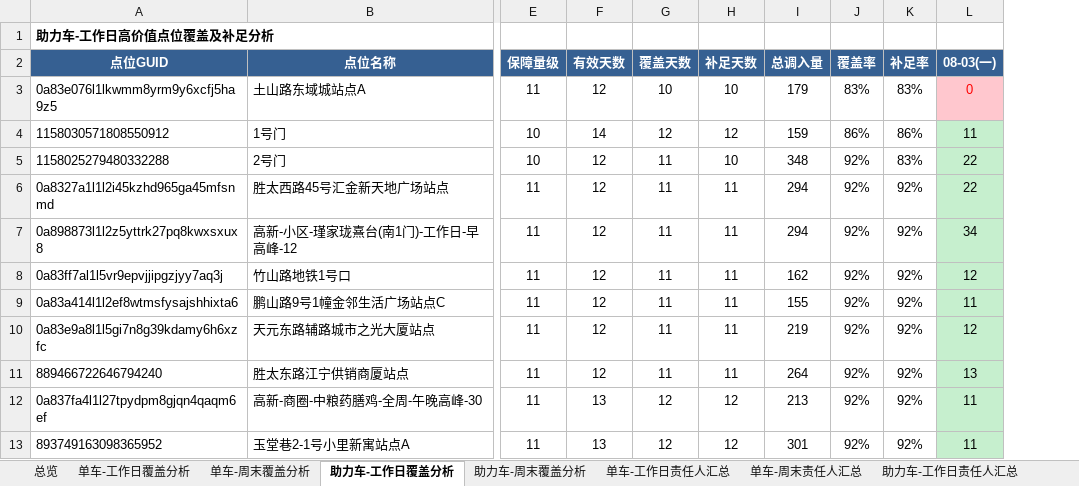
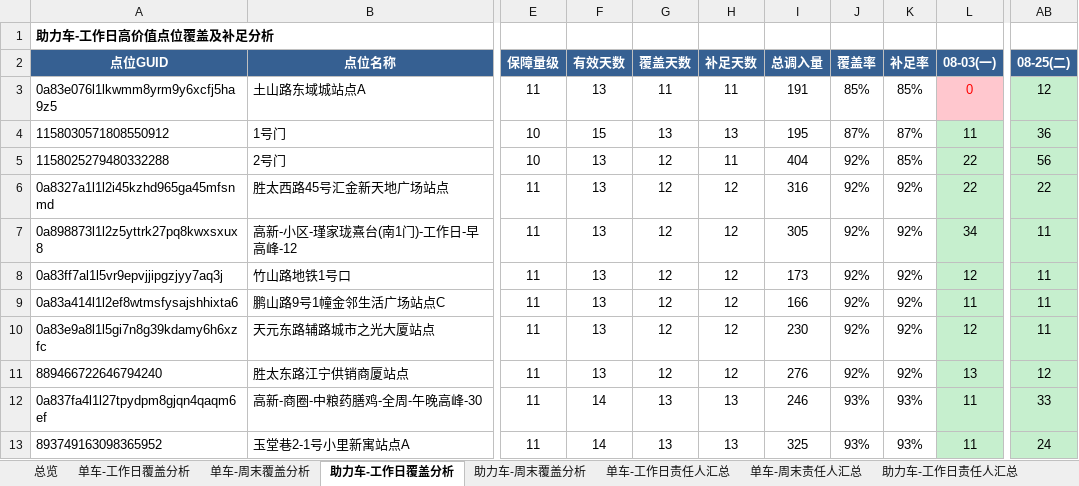
Before and after one commit to Zoey-1214/daily-report, an Excel workbook: coverage.xlsx, sheet 助力车-工作日覆盖分析, drawn as a sheet; only a part is shown, gaps mark what is left out; values as stored, in another font and other column widths than the file's, no borders; the diff covers the shown part only; the diff names each change by its address in the sheet, - before the commit and + after, or states it on an @@ line.

```diff
--- a/coverage.xlsx (sheet 助力车-工作日覆盖分析)
+++ b/coverage.xlsx (sheet 助力车-工作日覆盖分析)
+column AB (08-25(二)), rows 3-13: 12 | 36 | 56 | 22 | 11 | 11 | 11 | 11 | 12 | 33 | 24
-F3 (有效天数): 12
+F3 (有效天数): 13
-G3 (覆盖天数): 10
+G3 (覆盖天数): 11
-H3 (补足天数): 10
+H3 (补足天数): 11
-I3 (总调入量): 179
+I3 (总调入量): 191
-J3 (覆盖率): 83%
+J3 (覆盖率): 85%
-K3 (补足率): 83%
+K3 (补足率): 85%
-F4 (有效天数): 14
+F4 (有效天数): 15
-G4 (覆盖天数): 12
+G4 (覆盖天数): 13
-H4 (补足天数): 12
+H4 (补足天数): 13
-I4 (总调入量): 159
+I4 (总调入量): 195
-J4 (覆盖率): 86%
+J4 (覆盖率): 87%
-K4 (补足率): 86%
+K4 (补足率): 87%
-F5:F11 (有效天数): 12
+F5:F11 (有效天数): 13
-G5:G11 (覆盖天数): 11
+G5:G11 (覆盖天数): 12
-H5 (补足天数): 10
+H5 (补足天数): 11
-I5 (总调入量): 348
+I5 (总调入量): 404
-K5 (补足率): 83%
+K5 (补足率): 85%
-H6:H11 (补足天数): 11
+H6:H11 (补足天数): 12
-I6 (总调入量): 294
+I6 (总调入量): 316
-I7 (总调入量): 294
+I7 (总调入量): 305
-I8 (总调入量): 162
+I8 (总调入量): 173
-I9 (总调入量): 155
+I9 (总调入量): 166
-I10 (总调入量): 219
+I10 (总调入量): 230
-I11 (总调入量): 264
+I11 (总调入量): 276
-F12:F13 (有效天数): 13
+F12:F13 (有效天数): 14
-G12:G13 (覆盖天数): 12
+G12:G13 (覆盖天数): 13
-H12:H13 (补足天数): 12
+H12:H13 (补足天数): 13
-I12 (总调入量): 213
+I12 (总调入量): 246
-J12:J13 (覆盖率): 92%
+J12:J13 (覆盖率): 93%
-K12:K13 (补足率): 92%
+K12:K13 (补足率): 93%
-I13 (总调入量): 301
+I13 (总调入量): 325
```
Also changed, not shown: 1 added row, 1 removed row and 139 edited cells elsewhere in this sheet, sheet 单车-工作日覆盖分析, sheet 单车-工作日责任人汇总, sheet 助力车-工作日责任人汇总, sheet 总览.
